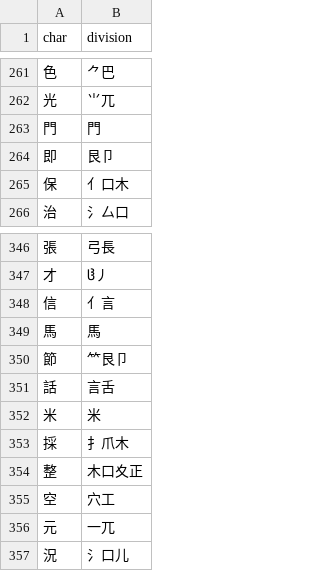
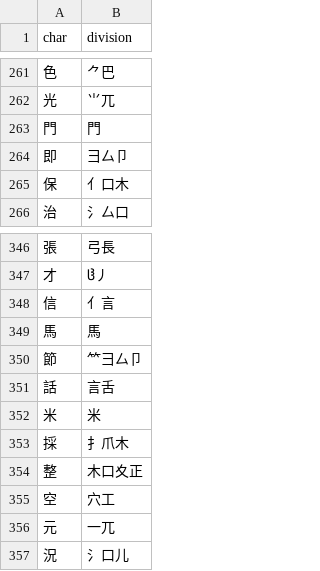
Before and after one commit to forfudan/yu, a CSV file: src/public/chaifen_tw.csv, drawn as a sheet; only a part is shown, gaps mark what is left out.

```diff
--- a/src/public/chaifen_tw.csv
+++ b/src/public/chaifen_tw.csv
@@ -263,3 +263,3 @@ char,division
 門,門
-即,艮卩
+即,彐厶卩
 保,亻口木
@@ -349,3 +349,3 @@ char,division
 馬,馬
-節,⺮艮卩
+節,⺮彐厶卩
 話,言舌
```
Also changed, not shown: 7 other files.
